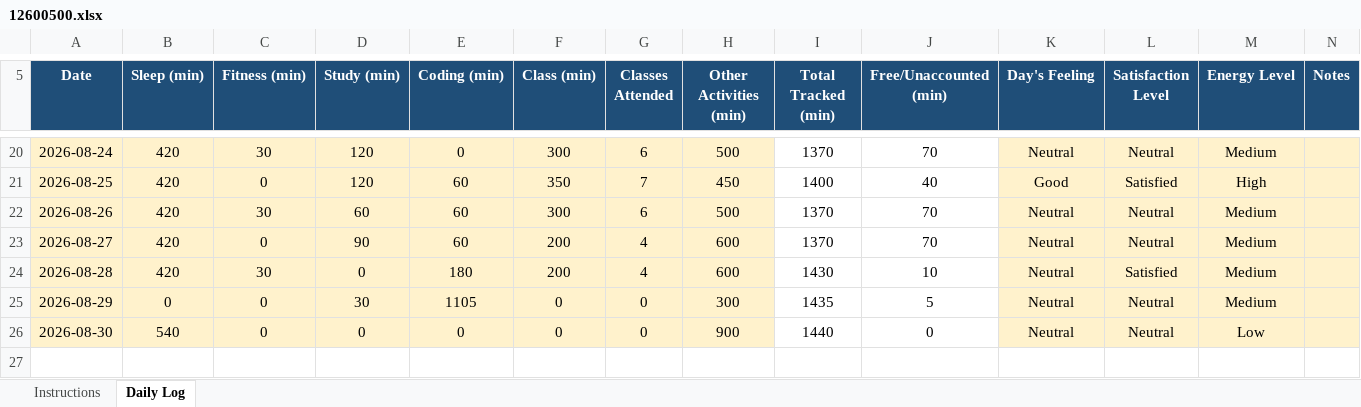
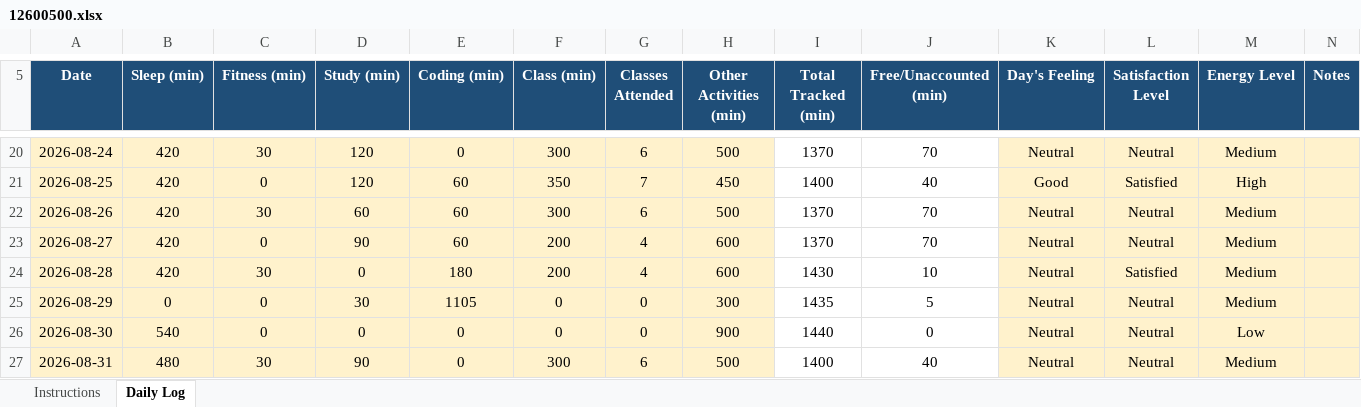
Before and after one commit to Ajaj0000/cap776, an Excel workbook: 12600500.xlsx, sheet Daily Log, drawn as a sheet; only a part is shown, gaps mark what is left out; values as stored, in another font and other column widths than the file's, no borders; conditional formats not drawn; the diff names each change by its address in the sheet, - before the commit and + after, or states it on an @@ line.

Commit message:
31-aug-2026

```diff
--- a/12600500.xlsx (sheet Daily Log)
+++ b/12600500.xlsx (sheet Daily Log)
+row 27: 2026-08-31 | 480 | 30 | 90 | 0 | 300 | 6 | 500 | 1400 | 40 | Neutral | Neutral | Medium
```
